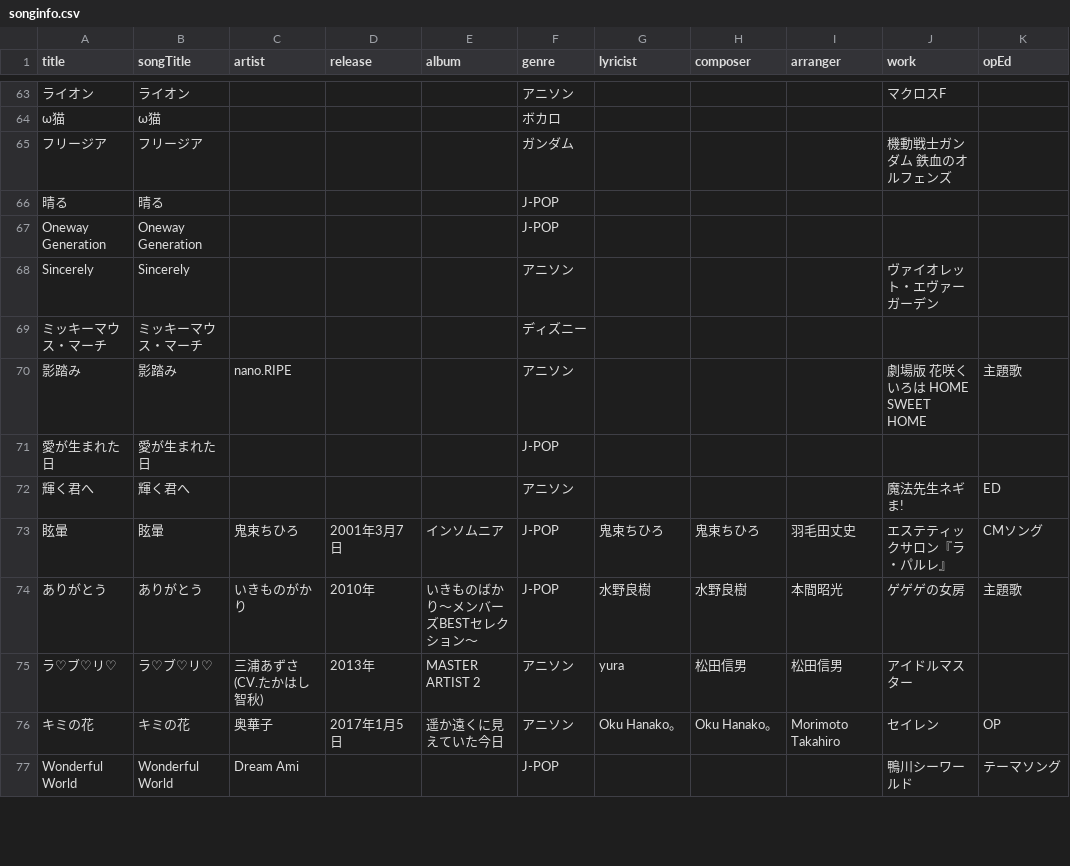
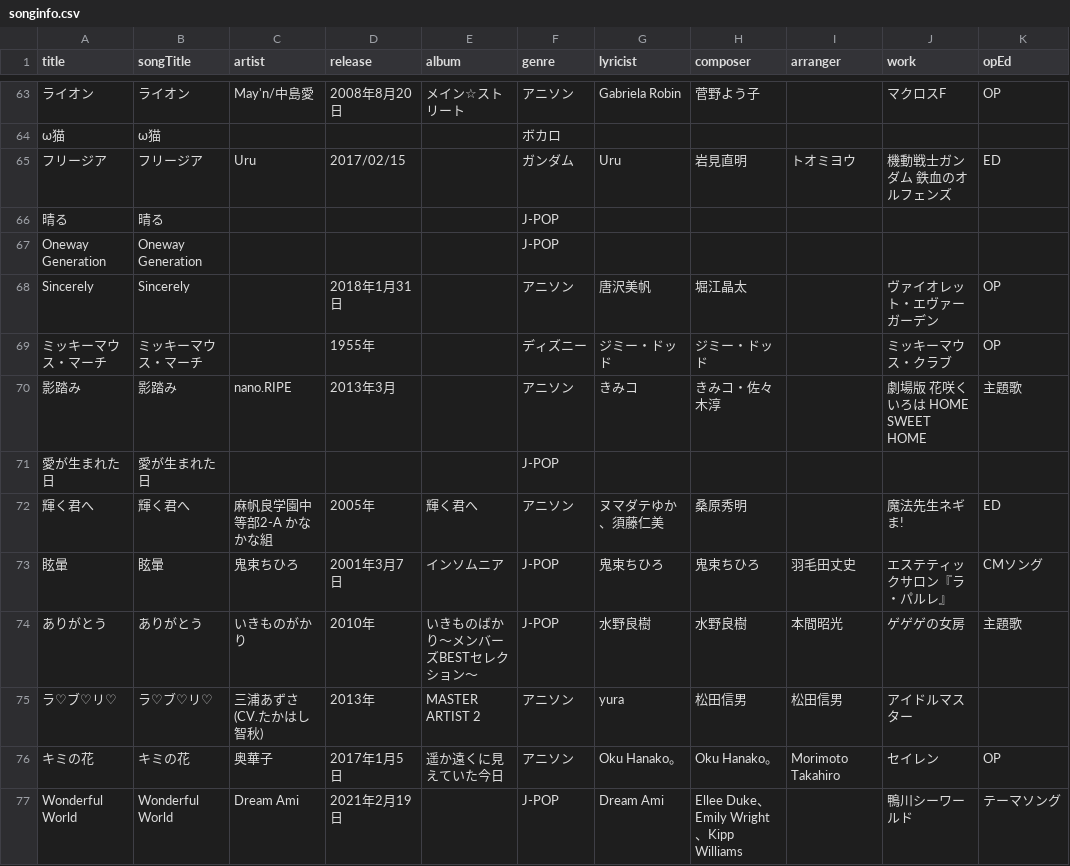
Before and after one commit to katsu1101/song-list-reshra-hanamaki, a CSV file: docs/songinfo.csv, drawn as a sheet; only a part is shown, gaps mark what is left out; the diff covers the shown part only; the diff names each change by its address in the sheet, - before the commit and + after, or states it on an @@ line.

```diff
--- a/docs/songinfo.csv
+++ b/docs/songinfo.csv
-C63 (artist): (empty)
+C63 (artist): May'n/中島愛
-D63 (release): (empty)
+D63 (release): 2008年8月20日
-E63 (album): (empty)
+E63 (album): メイン☆ストリート
-G63 (lyricist): (empty)
+G63 (lyricist): Gabriela Robin
-H63 (composer): (empty)
+H63 (composer): 菅野よう子
-K63 (opEd): (empty)
+K63 (opEd): OP
-C65 (artist): (empty)
+C65 (artist): Uru
-D65 (release): (empty)
+D65 (release): 2017/02/15
-G65 (lyricist): (empty)
+G65 (lyricist): Uru
-H65 (composer): (empty)
+H65 (composer): 岩見直明
-I65 (arranger): (empty)
+I65 (arranger): トオミヨウ
-K65 (opEd): (empty)
+K65 (opEd): ED
-D68 (release): (empty)
+D68 (release): 2018年1月31日
-G68 (lyricist): (empty)
+G68 (lyricist): 唐沢美帆
-H68 (composer): (empty)
+H68 (composer): 堀江晶太
-K68:K69 (opEd): (empty)
+K68:K69 (opEd): OP
-D69 (release): (empty)
+D69 (release): 1955年
-G69 (lyricist): (empty)
+G69 (lyricist): ジミー・ドッド
-H69 (composer): (empty)
+H69 (composer): ジミー・ドッド
-J69 (work): (empty)
+J69 (work): ミッキーマウス・クラブ
-D70 (release): (empty)
+D70 (release): 2013年3月
-G70 (lyricist): (empty)
+G70 (lyricist): きみコ
-H70 (composer): (empty)
+H70 (composer): きみコ・佐々木淳
-C72 (artist): (empty)
+C72 (artist): 麻帆良学園中等部2-A かなかな組
-D72 (release): (empty)
+D72 (release): 2005年
-E72 (album): (empty)
+E72 (album): 輝く君へ
-G72 (lyricist): (empty)
+G72 (lyricist): ヌマダテゆか、須藤仁美
-H72 (composer): (empty)
+H72 (composer): 桑原秀明
-D77 (release): (empty)
+D77 (release): 2021年2月19日
-G77 (lyricist): (empty)
+G77 (lyricist): Dream Ami
-H77 (composer): (empty)
+H77 (composer): Ellee Duke、Emily Wright、Kipp Williams
```
Also changed, not shown: 1 added row and 158 edited cells elsewhere in this file, public/songinfo.csv, 17 other files.
